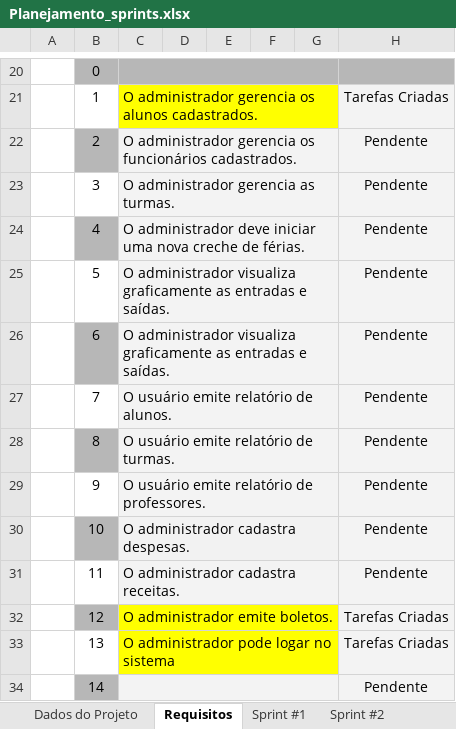
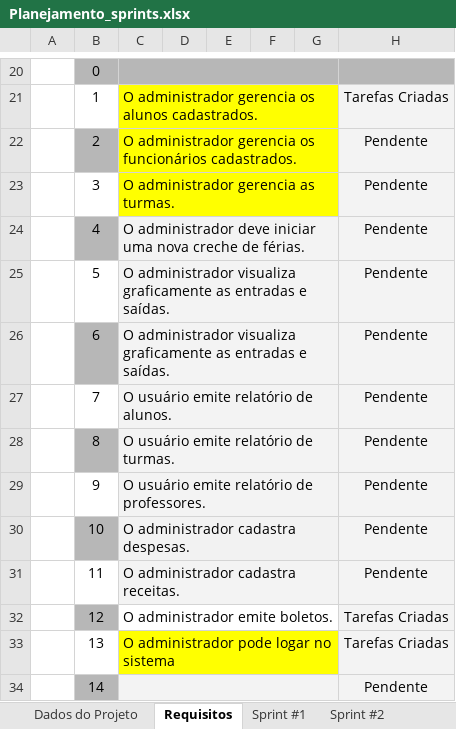
Before and after one commit to ICEI-PUC-Minas-PPLES-TI/plf-es-2023-2-ti3-6653100-fabrica-do-saber, an Excel workbook: Artefatos/sprints/Planejamento_sprints.xlsx, sheet Requisitos, drawn as a sheet; only a part is shown, gaps mark what is left out; values as stored, in another font and other column widths than the file's, no borders; the diff names each change by its address in the sheet, - before the commit and + after, or states it on an @@ line.

```diff
--- a/Artefatos/sprints/Planejamento_sprints.xlsx (sheet Requisitos)
+++ b/Artefatos/sprints/Planejamento_sprints.xlsx (sheet Requisitos)
-C22:C23 fill: #F3F3F3
+C22:C23 fill: #FFFF00
-D22:G23 fill: none
+D22:G23 fill: #FFFF00
-C32:G32 fill: #FFFF00
+C32:G32 fill: none
```
Also changed, not shown: sheet Sprint #2, sheet Dados do Projeto, charts or pictures.
